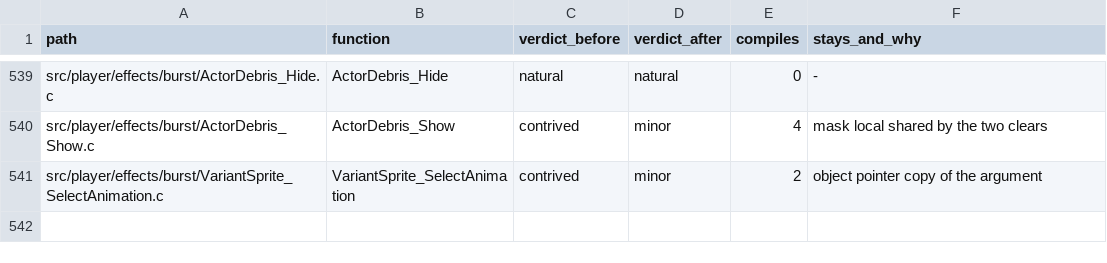
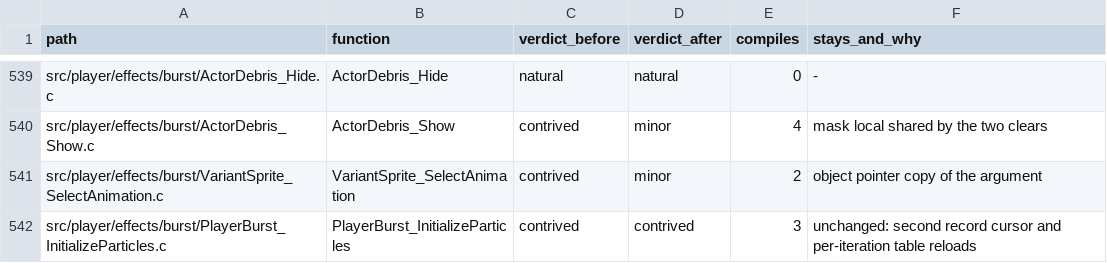
Before and after one commit to moozilla/boktai3-decomp, a TSV file: notes/naturalize/nat-player.tsv, drawn as a sheet; only a part is shown, gaps mark what is left out; the diff names each change by its address in the sheet, - before the commit and + after, or states it on an @@ line.

```diff
--- a/notes/naturalize/nat-player.tsv
+++ b/notes/naturalize/nat-player.tsv
+row 542: src/player/effects/burst/PlayerBurst_InitializeParticles.c | PlayerBurst_InitializeParticles | contrived | contrived | 3 | unchanged: second record cursor and per-iteration table reloads
```
